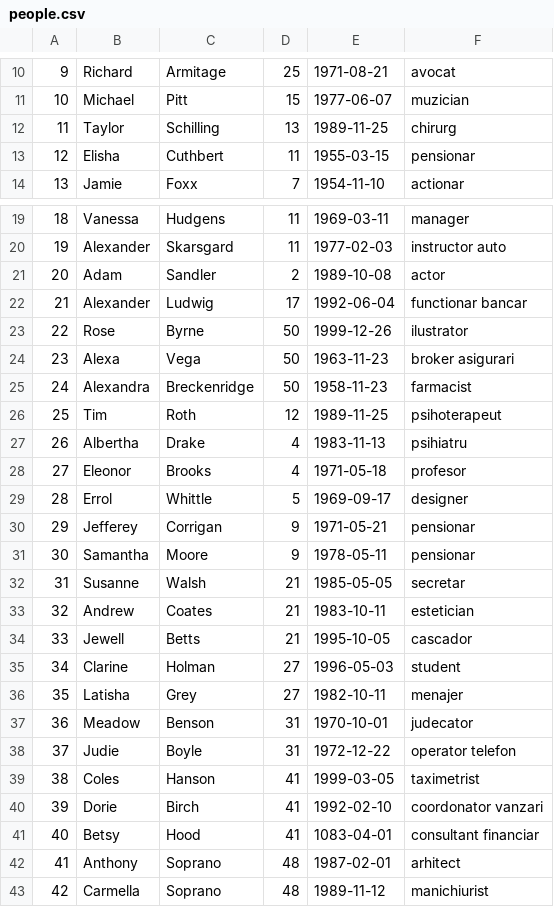
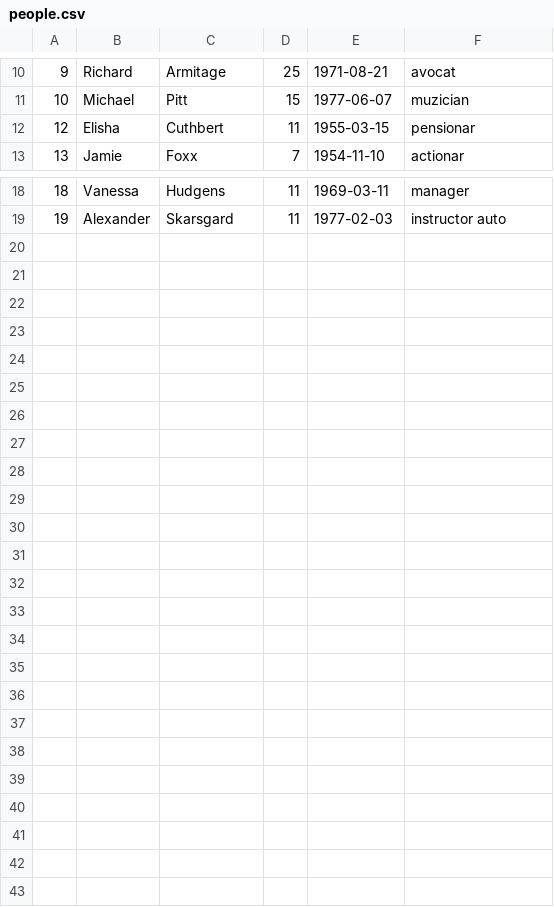
Before and after one commit to buteanrares/Lab4-Ex4, a CSV file: Database/people.csv, drawn as a sheet; only a part is shown, gaps mark what is left out; the diff names each change by its address in the sheet, - before the commit and + after, or states it on an @@ line.

Commit message:
Repository update.
Repository entities container changed from ArrayList<Entity> to Map<Integer,Entity>

```diff
--- a/Database/people.csv
+++ b/Database/people.csv
-row 12: 11 | Taylor | Schilling | 13 | 1989-11-25 | chirurg
-row 21: 20 | Adam | Sandler | 2 | 1989-10-08 | actor
-row 22: 21 | Alexander | Ludwig | 17 | 1992-06-04 | functionar bancar
-row 23: 22 | Rose | Byrne | 50 | 1999-12-26 | ilustrator
-row 24: 23 | Alexa | Vega | 50 | 1963-11-23 | broker asigurari
-row 25: 24 | Alexandra | Breckenridge | 50 | 1958-11-23 | farmacist
-row 26: 25 | Tim | Roth | 12 | 1989-11-25 | psihoterapeut
-row 27: 26 | Albertha | Drake | 4 | 1983-11-13 | psihiatru
-row 28: 27 | Eleonor | Brooks | 4 | 1971-05-18 | profesor
-row 29: 28 | Errol | Whittle | 5 | 1969-09-17 | designer
-row 30: 29 | Jefferey | Corrigan | 9 | 1971-05-21 | pensionar
-row 31: 30 | Samantha | Moore | 9 | 1978-05-11 | pensionar
-row 32: 31 | Susanne | Walsh | 21 | 1985-05-05 | secretar
-row 33: 32 | Andrew | Coates | 21 | 1983-10-11 | estetician
-row 34: 33 | Jewell | Betts | 21 | 1995-10-05 | cascador
-row 35: 34 | Clarine | Holman | 27 | 1996-05-03 | student
-row 36: 35 | Latisha | Grey | 27 | 1982-10-11 | menajer
-row 37: 36 | Meadow | Benson | 31 | 1970-10-01 | judecator
-row 38: 37 | Judie | Boyle | 31 | 1972-12-22 | operator telefon
-row 39: 38 | Coles | Hanson | 41 | 1999-03-05 | taximetrist
-row 40: 39 | Dorie | Birch | 41 | 1992-02-10 | coordonator vanzari
-row 41: 40 | Betsy | Hood | 41 | 1083-04-01 | consultant financiar
-row 42: 41 | Anthony | Soprano | 48 | 1987-02-01 | arhitect
-row 43: 42 | Carmella | Soprano | 48 | 1989-11-12 | manichiurist
```
Also changed, not shown: 5 other files.
